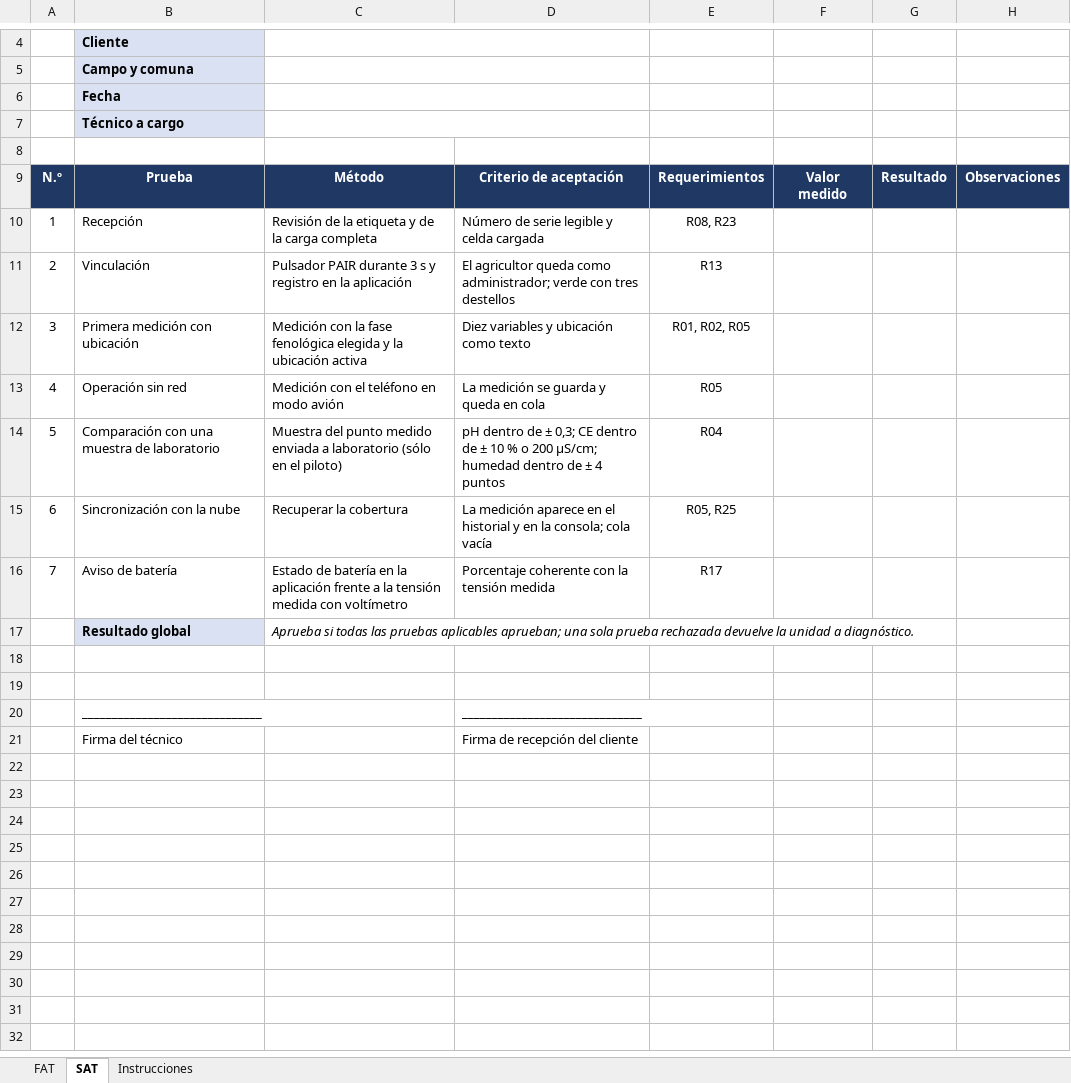
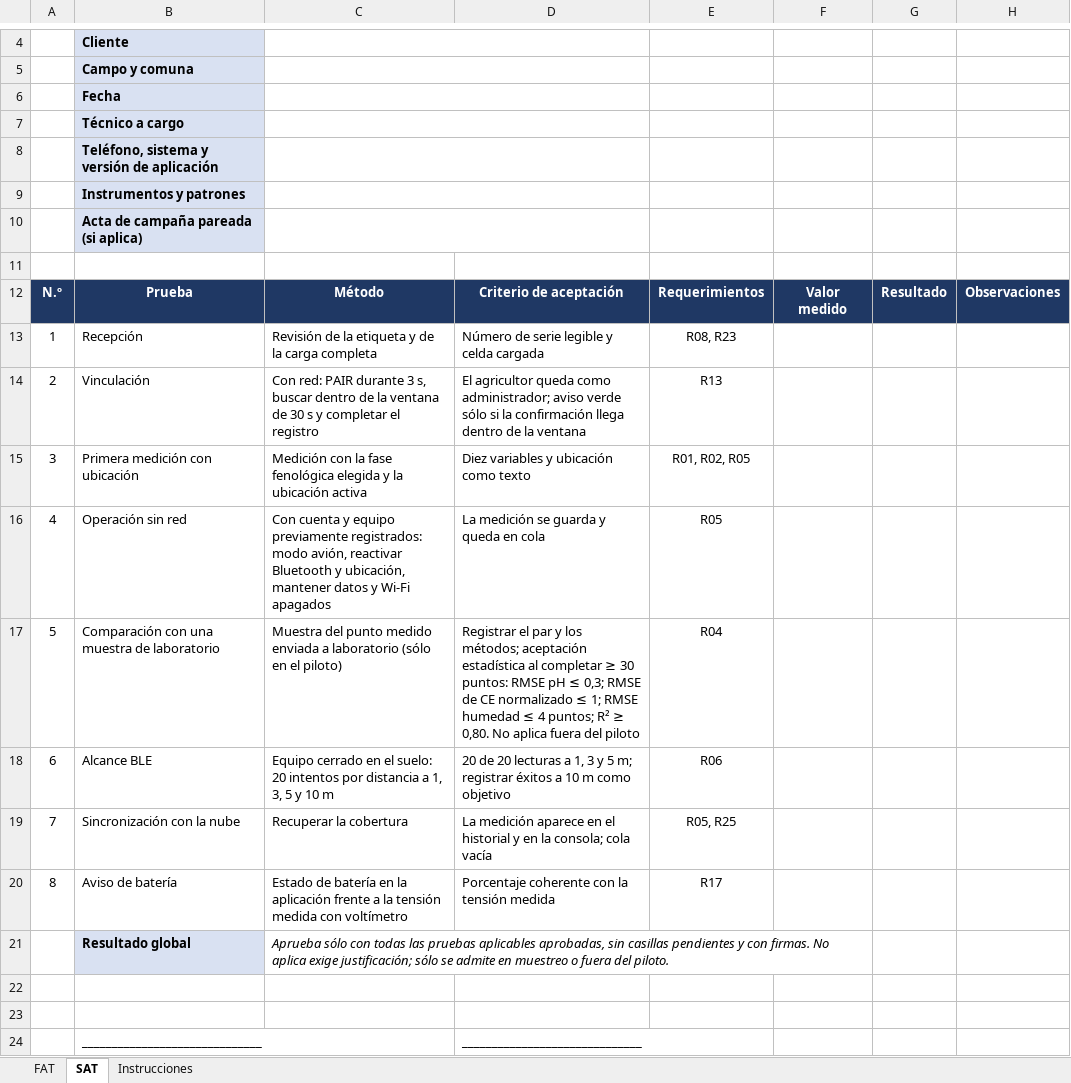
Before and after one commit to Alvarinhoooo7/TerraSence, an Excel workbook: Evaluacion/Evaluacion 2/Anexos/Anexo E - Protocolos FAT y SAT TerraSense.xlsx, sheet SAT, drawn as a sheet; only a part is shown, gaps mark what is left out; the shorter side is filled out with more unchanged rows; values as stored, in another font and other column widths than the file's, no borders; addresses are those after the commit; the diff names each change by its address in the sheet, - before the commit and + after, or states it on an @@ line.

```diff
--- a/Evaluacion/Evaluacion 2/Anexos/Anexo E - Protocolos FAT y SAT TerraSense.xlsx (sheet SAT)
+++ b/Evaluacion/Evaluacion 2/Anexos/Anexo E - Protocolos FAT y SAT TerraSense.xlsx (sheet SAT)
+row 8:  | Teléfono, sistema y versión de aplicación
+row 9:  | Instrumentos y patrones
+row 10:  | Acta de campaña pareada (si aplica)
-C14: Pulsador PAIR durante 3 s y registro en la aplicación
+C14: Con red: PAIR durante 3 s, buscar dentro de la ventana de 30 s y completar el registro
-D14: …como administrador; verde con tres destellos
+D14: …como administrador; aviso verde sólo si la confirmación llega dentro de la ventana
-C16: Medición con el teléfono en modo avión
+C16: Con cuenta y equipo previamente registrados: modo avión, reactivar Bluetooth y ubicación, mantener datos y Wi-Fi apagados
-D17: pH dentro de ± 0,3; CE dentro de ± 10 % o 200 µS/cm; humedad dentro de ± 4 puntos
+D17: Registrar el par y los métodos; aceptación estadística al completar ≥ 30 puntos: RMSE pH ≤ 0,3; RMSE de CE normalizado ≤ 1; RMSE humedad ≤ 4 puntos; R² ≥ 0,80. No aplica fuera del piloto
+row 18: 6 | Alcance BLE | Equipo cerrado en el suelo: 20 intentos por distancia a 1, 3, 5 y 10 m | 20 de 20 lecturas a 1, 3 y 5 m; registrar éxitos a 10 m como objetivo | R06
@@ column A renumbered between rows 19 and 20 @@
-C21: Aprueba si todas las pruebas aplicables aprueban; una sola prueba rechazada devuelve la unidad a diagnóstico.
+C21: Aprueba sólo con todas las pruebas aplicables aprobadas, sin casillas pendientes y con firmas. No aplica exige justificación; sólo se admite en muestreo o fuera del piloto.
+C21:F21 merged
```
Also changed, not shown: sheet FAT, sheet Instrucciones, Evaluacion/Evaluacion 2/Anexos/Anexo A - Cotizaciones TerraSense.xlsx, Evaluacion/Evaluacion 2/Anexos/Anexo B - Flujo de caja TerraSense.xlsx, 12 other files.
